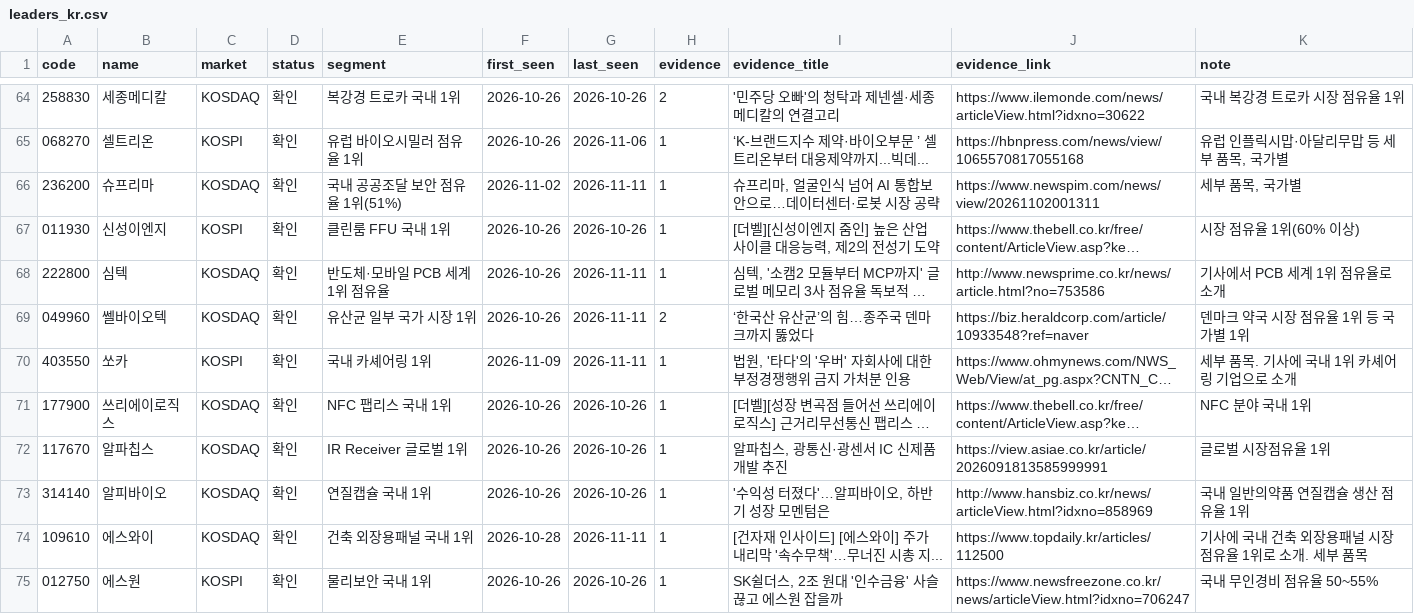
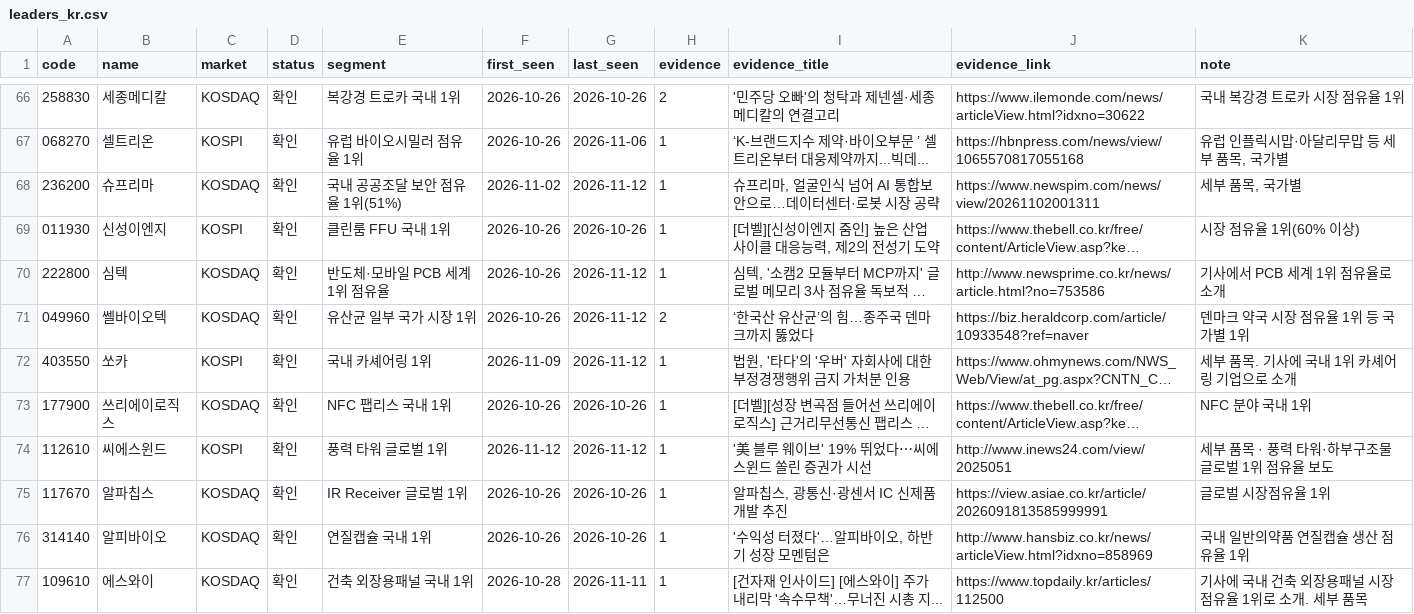
Before and after one commit to kdj950323-glitch/todo, a CSV file: kr-leaders/state/leaders_kr.csv, drawn as a sheet; only a part is shown, gaps mark what is left out; the shorter side is filled out with more unchanged rows; long unchanged cells end in …; addresses are those after the commit; the diff covers the shown part only; the diff names each change by its address in the sheet, - before the commit and + after, or states it on an @@ line.

```diff
--- a/kr-leaders/state/leaders_kr.csv
+++ b/kr-leaders/state/leaders_kr.csv
-G68 (last_seen): 2026-11-11
+G68 (last_seen): 2026-11-12
-G70:G72 (last_seen): 2026-11-11
+G70:G72 (last_seen): 2026-11-12
+row 74: 112610 | 씨에스윈드 | KOSPI | 확인 | 풍력 타워 글로벌 1위 | 2026-11-12 | 2026-11-12 | 1 | '美 블루 웨이브' 19% 뛰었다⋯씨에스윈드 쏠린 증권가 시선 | http://www.inews24.com/view/2025051 | 세부 품목 · 풍력 타워·하부구조물 글로벌 1위 점유율 보도
```
Also changed, not shown: 9 added rows and 85 edited cells elsewhere in this file, kr-leaders/state/kr_flow.csv, kr-leaders/state/kr_news_seen.csv, 7 other files.
